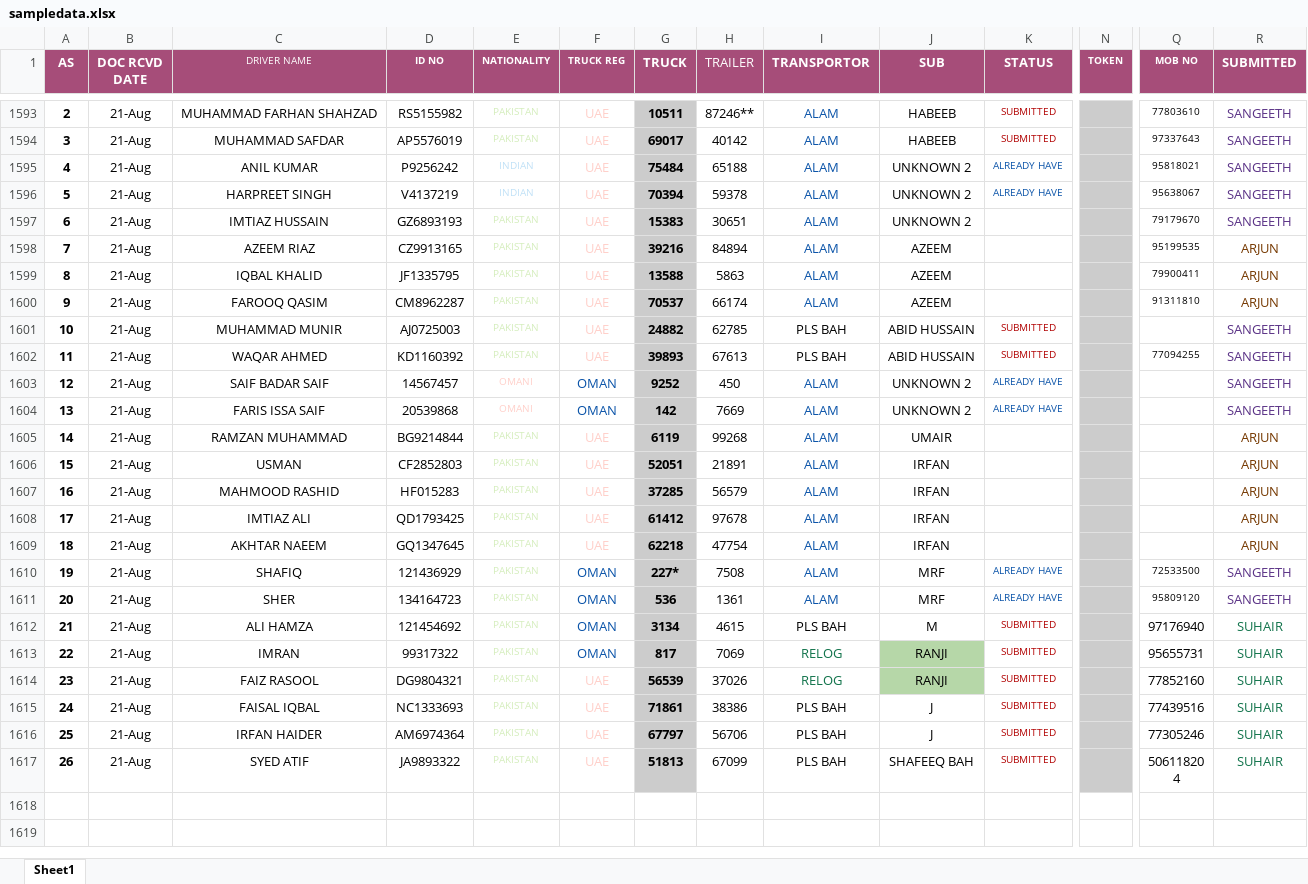
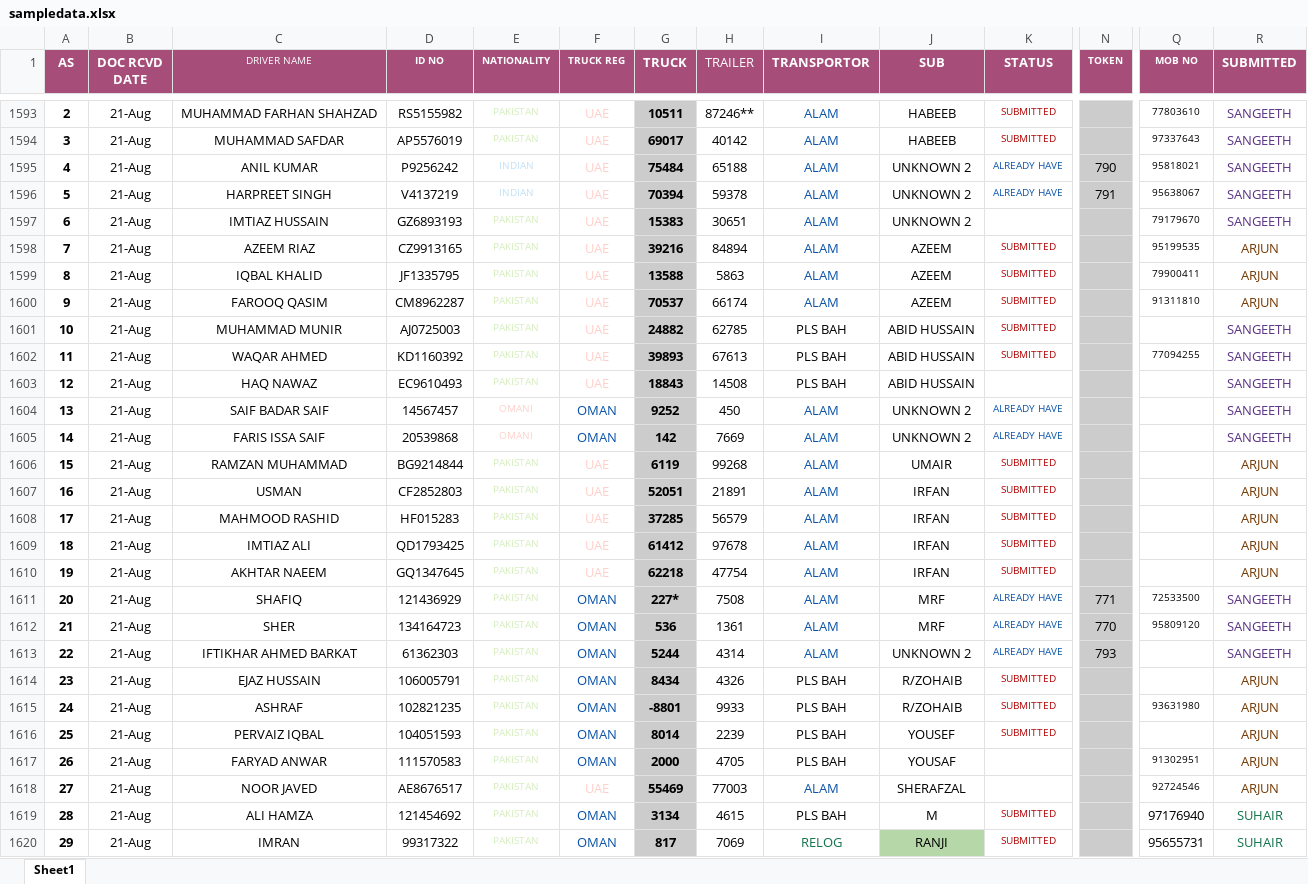
Before and after one commit to connectharundas/global-pacific-truck-search, an Excel workbook: data/sampledata.xlsx, sheet Sheet1, drawn as a sheet; only a part is shown, gaps mark what is left out; the shorter side is filled out with more unchanged rows; values as stored, in another font and other column widths than the file's, no borders; addresses are those after the commit; rows hold the shown columns only; the diff covers the shown part only; the diff names each change by its address in the sheet, - before the commit and + after, or states it on an @@ line.

```diff
--- a/data/sampledata.xlsx (sheet Sheet1)
+++ b/data/sampledata.xlsx (sheet Sheet1)
-N1595 (TOKEN): (empty)
+N1595 (TOKEN): 790
-N1596 (TOKEN): (empty)
+N1596 (TOKEN): 791
-K1598:K1600 (STATUS): (empty)
+K1598:K1600 (STATUS): SUBMITTED
+row 1603: 12 | 21-Aug | HAQ NAWAZ | EC9610493 | PAKISTAN | UAE | 18843 | 14508 | PLS BAH | ABID HUSSAIN |  |  |  | SANGEETH
@@ column A (AS) renumbered between rows 1604 and 1624 @@
-K1606:K1610 (STATUS): (empty)
+K1606:K1610 (STATUS): SUBMITTED
-N1611 (TOKEN): (empty)
+N1611 (TOKEN): 771
-N1612 (TOKEN): (empty)
+N1612 (TOKEN): 770
+row 1613: 22 | 21-Aug | IFTIKHAR AHMED BARKAT | 61362303 | PAKISTAN | OMAN | 5244 | 4314 | ALAM | UNKNOWN 2 | ALREADY HAVE | 793 |  | SANGEETH
+row 1614: 23 | 21-Aug | EJAZ HUSSAIN | 106005791 | PAKISTAN | OMAN | 8434 | 4326 | PLS BAH | R/ZOHAIB | SUBMITTED |  |  | ARJUN
+row 1615: 24 | 21-Aug | ASHRAF | 102821235 | PAKISTAN | OMAN | -8801 | 9933 | PLS BAH | R/ZOHAIB | SUBMITTED |  | 93631980 | ARJUN
+row 1616: 25 | 21-Aug | PERVAIZ IQBAL | 104051593 | PAKISTAN | OMAN | 8014 | 2239 | PLS BAH | YOUSEF | SUBMITTED |  |  | ARJUN
+row 1617: 26 | 21-Aug | FARYAD ANWAR | 111570583 | PAKISTAN | OMAN | 2000 | 4705 | PLS BAH | YOUSAF |  |  | 91302951 | ARJUN
+row 1618: 27 | 21-Aug | NOOR JAVED | AE8676517 | PAKISTAN | UAE | 55469 | 77003 | ALAM | SHERAFZAL |  |  | 92724546 | ARJUN
```
Also changed, not shown: 22 added rows, 234 edited cells and cell formats elsewhere in this sheet.
